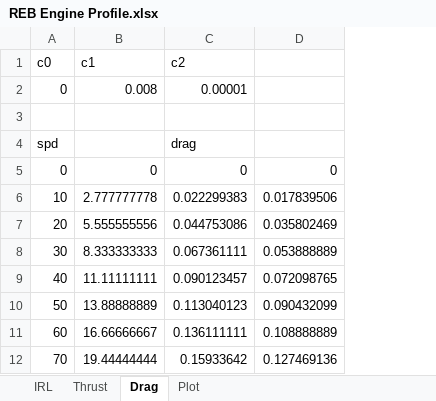
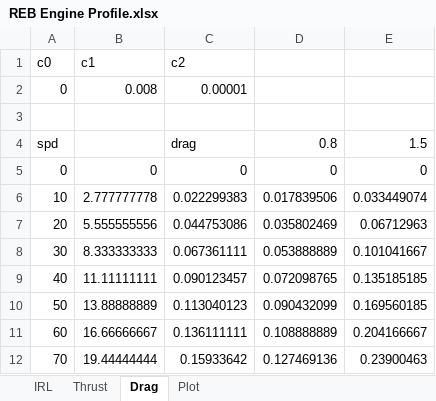
Before and after one commit to mgkid3310/REBalanced, an Excel workbook: REB Engine Profile.xlsx, sheet Drag, drawn as a sheet; only a part is shown; values as stored, in another font and other column widths than the file's, no borders; the diff names each change by its address in the sheet, - before the commit and + after, or states it on an @@ line.

Commit message:
update graph

```diff
--- a/REB Engine Profile.xlsx (sheet Drag)
+++ b/REB Engine Profile.xlsx (sheet Drag)
+column E, rows 4-12: 1.5 | 0 | 0.033449074 | 0.06712963 | 0.101041667 | 0.135185185 | 0.169560185 | 0.204166667 | 0.23900463
-D4: (empty)
+D4: 0.8
```
Also changed, not shown: charts or pictures.
